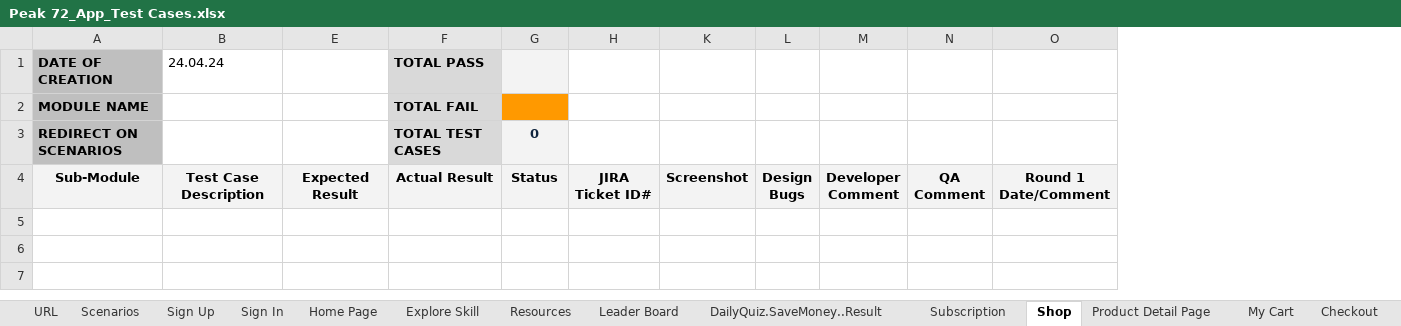
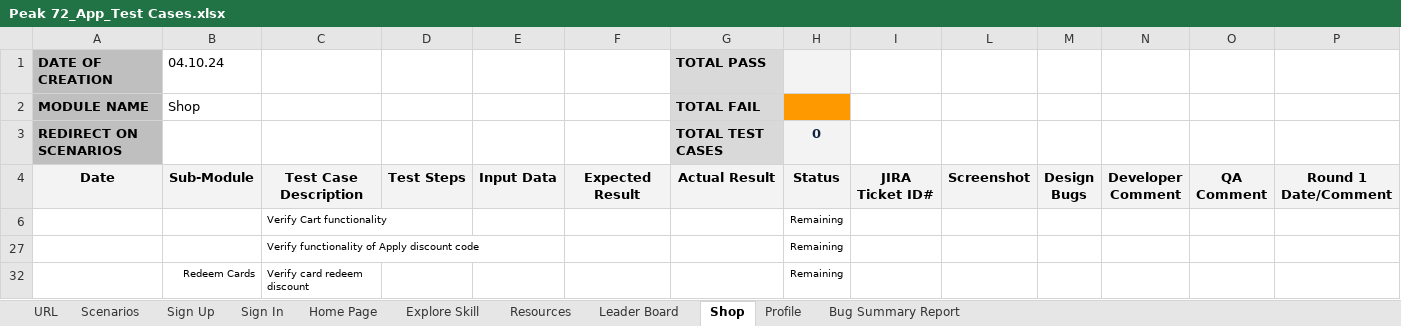
Before and after one commit to Ronakriyapatel/Peak72, an Excel workbook: App Test Cases/Peak 72_App_Test Cases.xlsx, sheet Shop, drawn as a sheet; only a part is shown; values as stored, in another font and other column widths than the file's, no borders; charts and pictures and conditional formats not drawn; addresses are those after the commit; rows hold the shown columns only; the diff names each change by its address in the sheet, - before the commit and + after, or states it on an @@ line.

```diff
--- a/App Test Cases/Peak 72_App_Test Cases.xlsx (sheet Shop)
+++ b/App Test Cases/Peak 72_App_Test Cases.xlsx (sheet Shop)
-sheet tab: DailyQuiz.SaveMoney..Result
-sheet tab: Subscription
-sheet tab: Product Detail Page
-sheet tab: My Cart
-sheet tab: Checkout
+column B (04.10.24), rows 2-4: Shop |  | Sub-Module
@@ column D unhidden, row 4: Test Steps @@
+column E, row 4: Input Data
-C1: 24.04.24
+C1: (empty)
-A4 (DATE OF CREATION): Sub-Module
+A4 (DATE OF CREATION): Date
+row 6:  |  | Verify Cart functionality |  |  |  |  | Remaining
+row 27:  |  | Verify functionality of Apply discount code |  |  |  |  | Remaining
+row 32:  | Redeem Cards | Verify card redeem discount |  |  |  |  | Remaining
```
Also changed, not shown: sheet Profile, sheet Home Page, sheet Leader Board, sheet Resources, sheet Explore Skill, sheet Sign In, 1 more sheet, other sheet tabs, formulas that keep their value, hidden cells, charts or pictures, Admin Panal Test Cases/Peak 72_App_Admin_Test Cases - New.xlsx, 6 other files.
